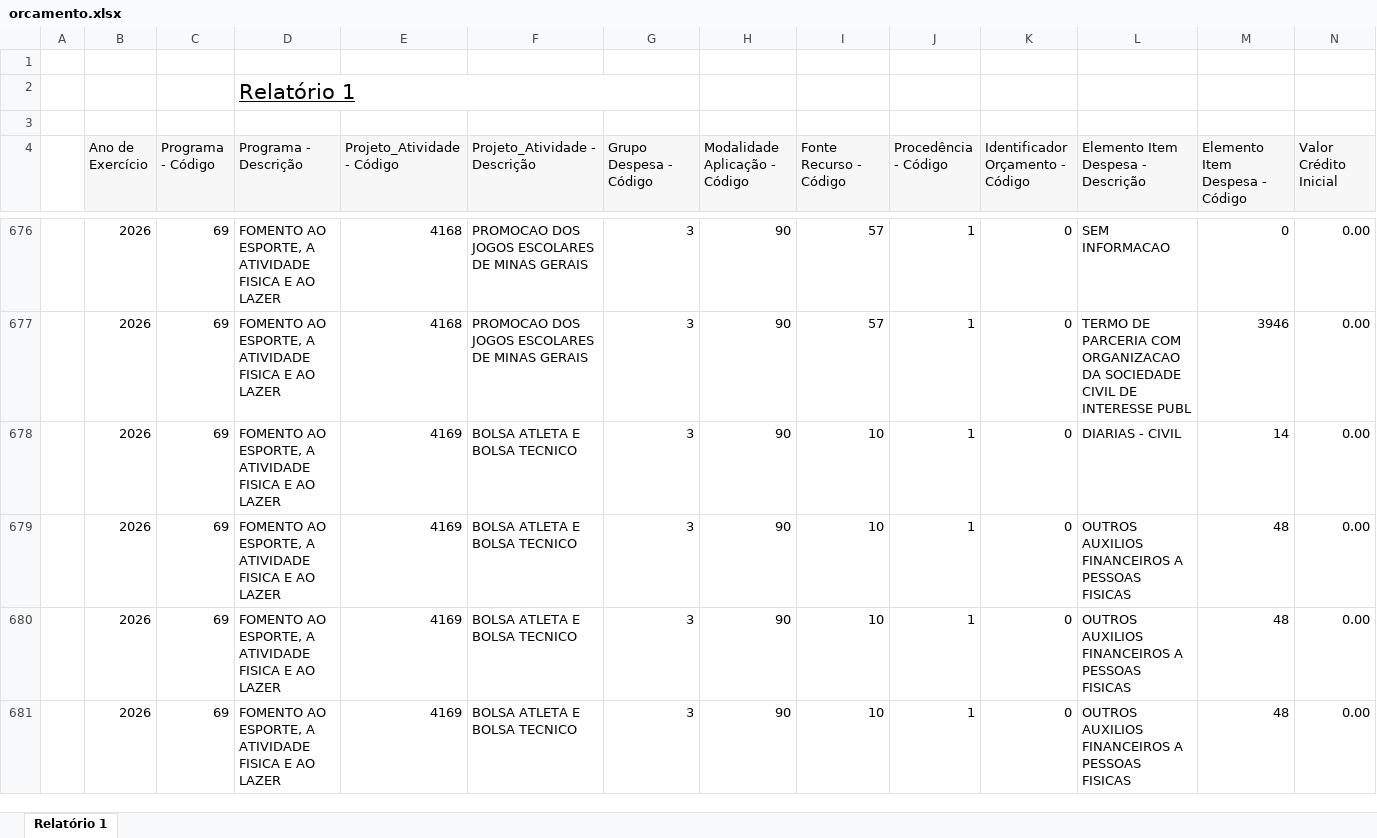
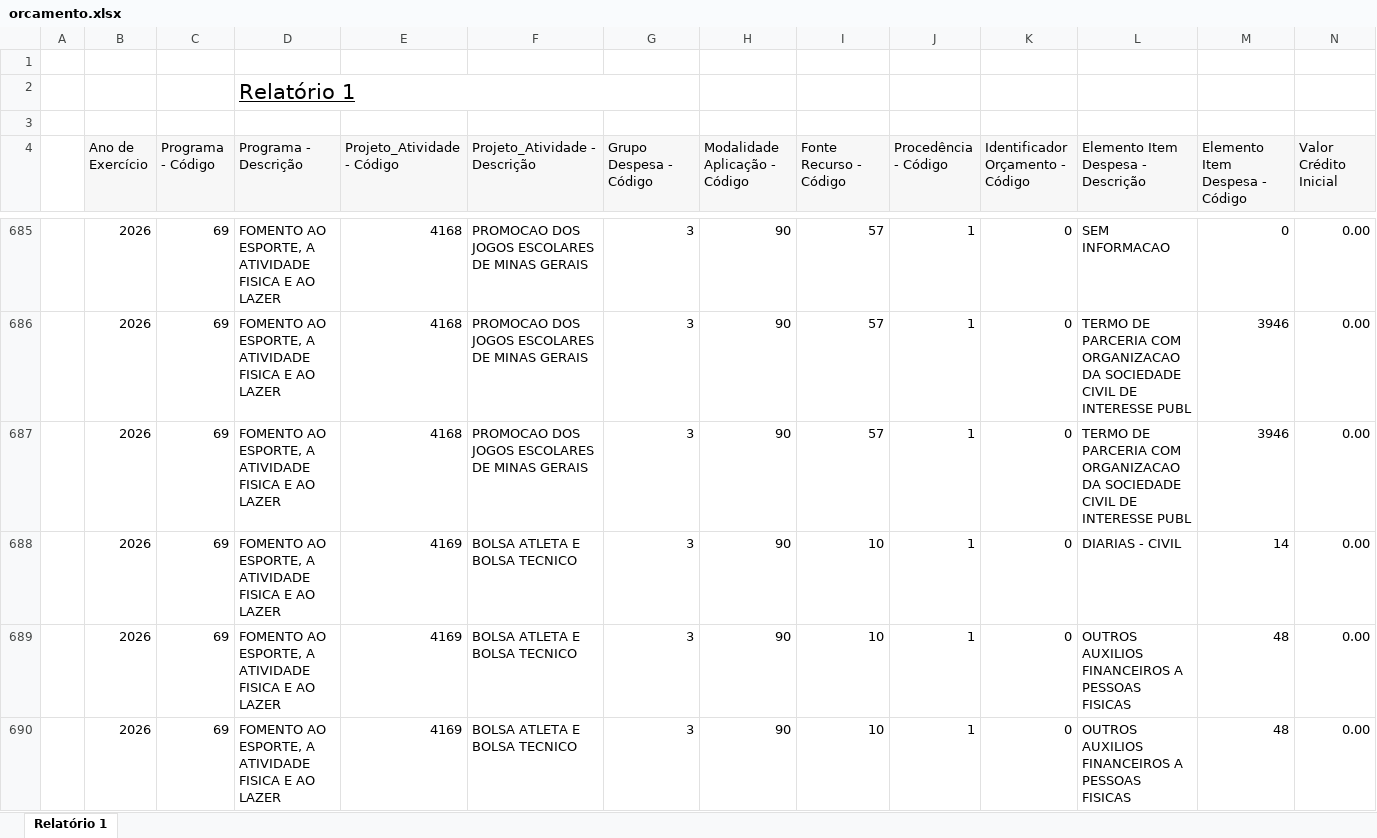
Before and after one commit to feasmg/painel_feasmg, an Excel workbook: orcamento.xlsx, sheet Relatório 1, drawn as a sheet; only a part is shown, gaps mark what is left out; the shorter side is filled out with more unchanged rows; values as stored, in another font and other column widths than the file's, no borders; rows hold the shown columns only; the diff covers the shown part only; the diff names each change by its address in the sheet, - before the commit and + after, or states it on an @@ line.

```diff
--- a/orcamento.xlsx (sheet Relatório 1)
+++ b/orcamento.xlsx (sheet Relatório 1)
+row 687:  | 2026 | 69 | FOMENTO AO ESPORTE, A ATIVIDADE FISICA E AO LAZER | 4168 | PROMOCAO DOS JOGOS ESCOLARES DE MINAS GERAIS | 3 | 90 | 57 | 1 | 0 | TERMO DE PARCERIA COM ORGANIZACAO DA SOCIEDADE CIVIL DE INTERESSE PUBL | 3946 | 0.00
```
Also changed, not shown: 24 added rows and 26 edited cells elsewhere in this sheet.
